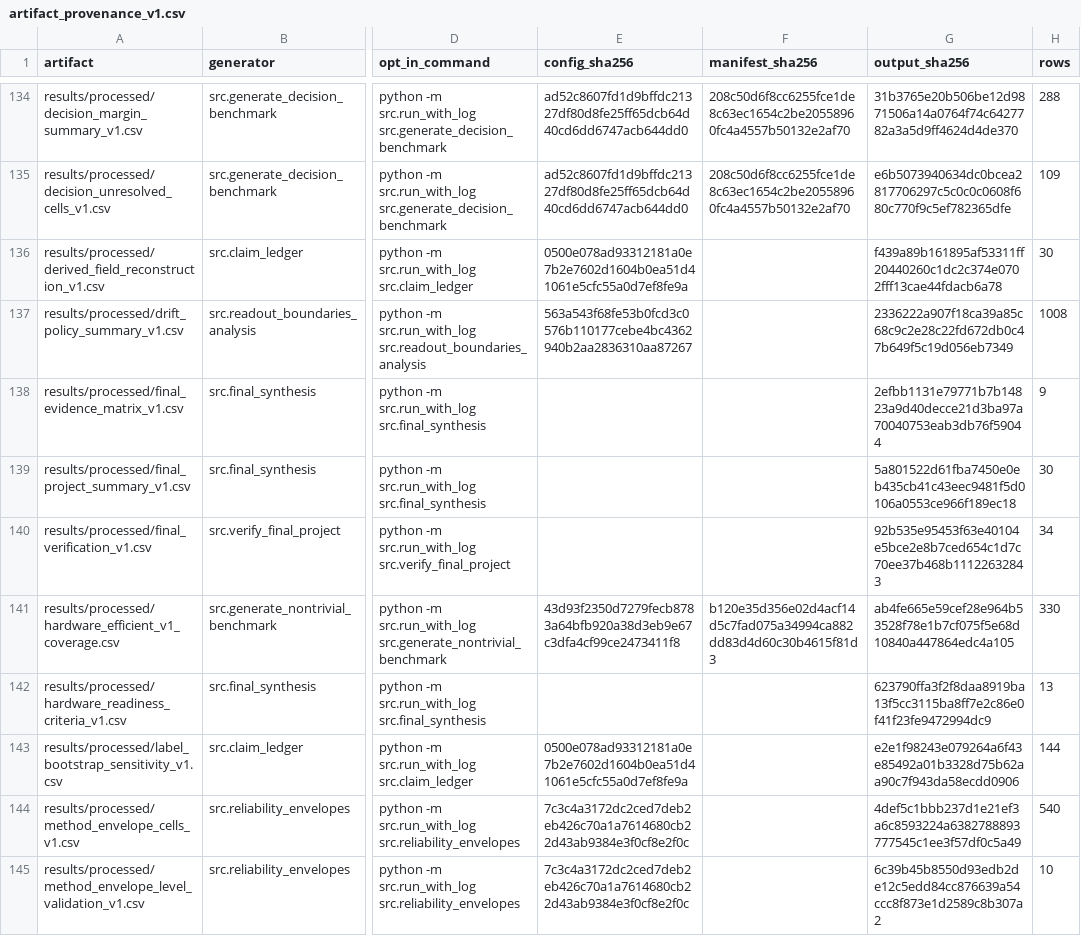
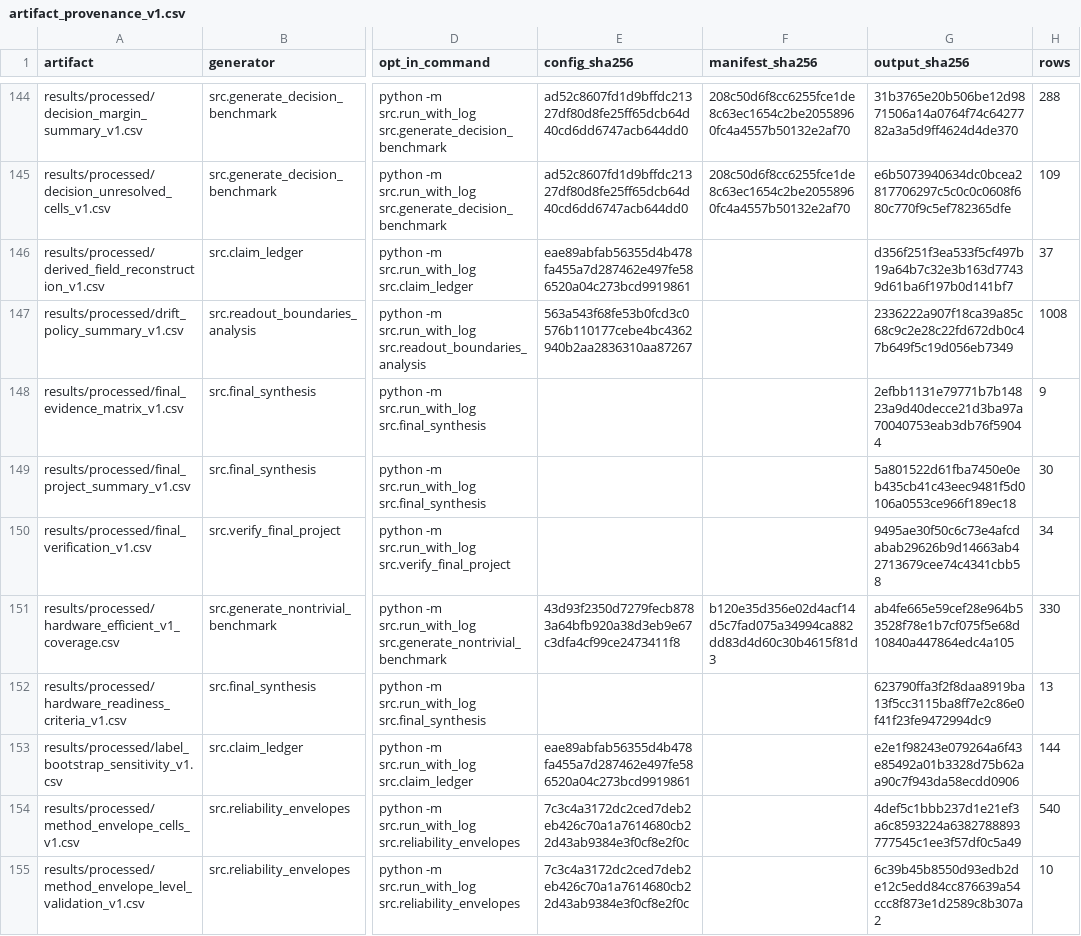
Before and after one commit to Raina-ya/adaptive-qem-benchmark, a CSV file: results/processed/artifact_provenance_v1.csv, drawn as a sheet; only a part is shown, gaps mark what is left out; addresses are those after the commit; the diff covers the shown part only; the diff names each change by its address in the sheet, - before the commit and + after, or states it on an @@ line.

```diff
--- a/results/processed/artifact_provenance_v1.csv
+++ b/results/processed/artifact_provenance_v1.csv
-E146 (config_sha256): 0500e078ad93312181a0e7b2e7602d1604b0ea51d41061e5cfc55a0d7ef8fe9a
+E146 (config_sha256): eae89abfab56355d4b478fa455a7d287462e497fe586520a04c273bcd9919861
-G146 (output_sha256): f439a89b161895af53311ff20440260c1dc2c374e0702fff13cae44fdacb6a78
+G146 (output_sha256): d356f251f3ea533f5cf497b19a64b7c32e3b163d77439d61ba6f197b0d141bf7
-H146 (rows): 30
+H146 (rows): 37
-G150 (output_sha256): 92b535e95453f63e40104e5bce2e8b7ced654c1d7c70ee37b468b11122632843
+G150 (output_sha256): 9495ae30f50c6c73e4afcdabab29626b9d14663ab42713679cee74c4341cbb58
-E153 (config_sha256): 0500e078ad93312181a0e7b2e7602d1604b0ea51d41061e5cfc55a0d7ef8fe9a
+E153 (config_sha256): eae89abfab56355d4b478fa455a7d287462e497fe586520a04c273bcd9919861
```
Also changed, not shown: 10 added rows and 9 edited cells elsewhere in this file, results/processed/claim_coverage_summary_v1.csv, results/processed/derived_field_reconstruction_v1.csv, 29 other files.
